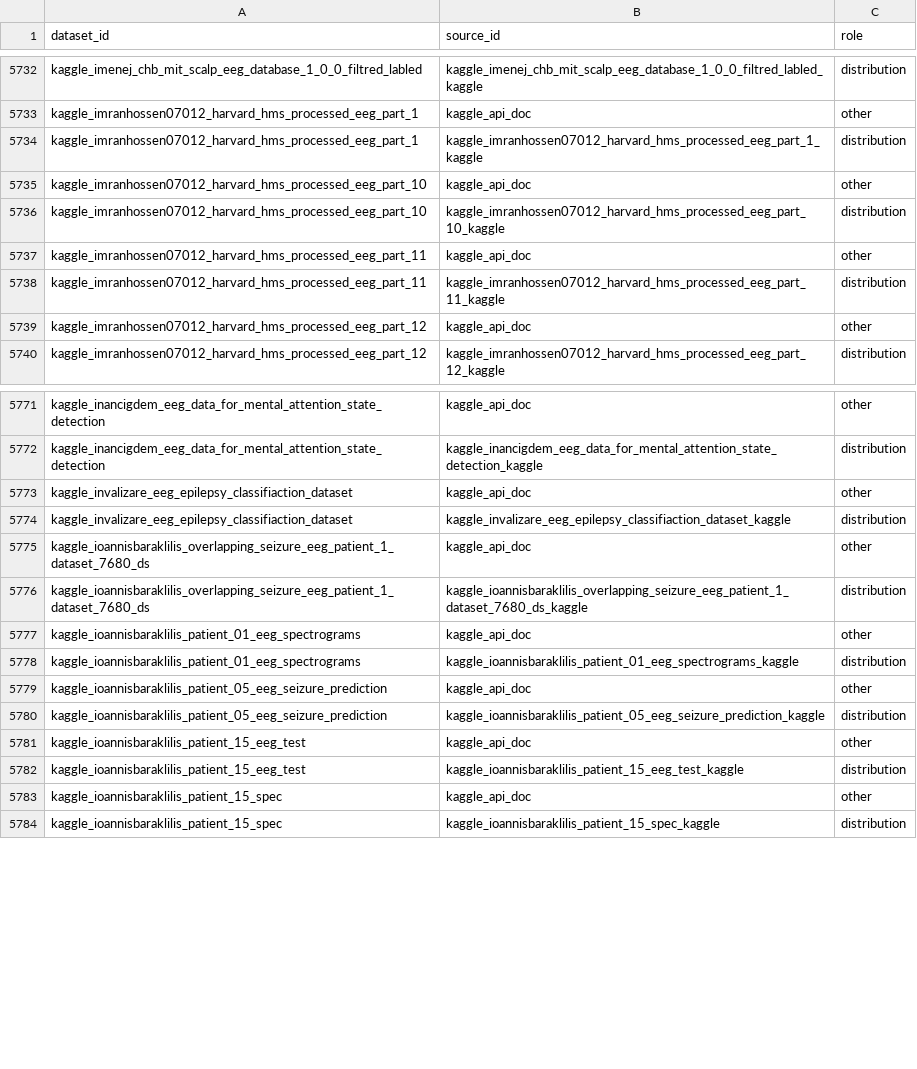
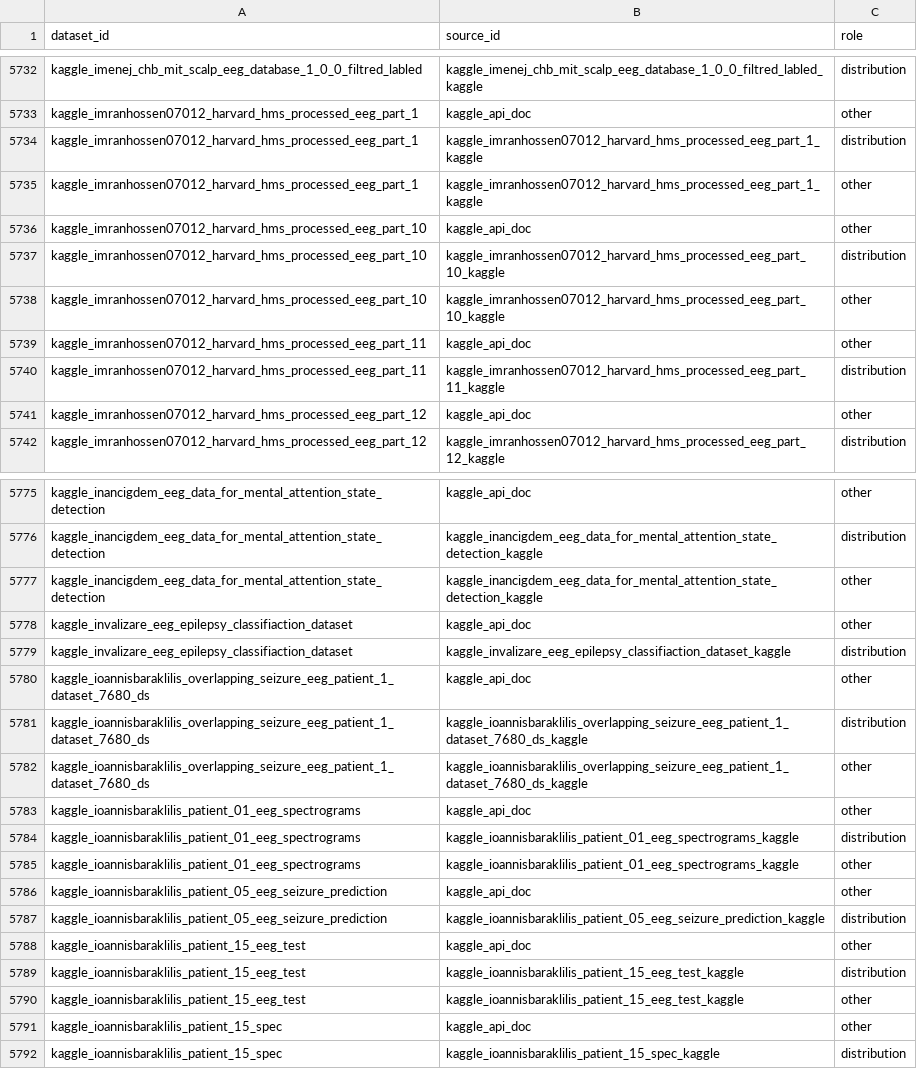
Before and after one commit to itoten/eeg_dataset_db, a CSV file: data/dataset_sources.csv, drawn as a sheet; only a part is shown, gaps mark what is left out; the diff covers the shown part only.

```diff
--- a/data/dataset_sources.csv
+++ b/data/dataset_sources.csv
@@ -5734,4 +5734,6 @@ kaggle_imranhossen07012_harvard_hms_processed_eeg_part_1,kaggle_api_doc,other
 kaggle_imranhossen07012_harvard_hms_processed_eeg_part_1,kaggle_imranhossen07012_harvard_hms_processed_eeg_part_1_kaggle,distribution
+kaggle_imranhossen07012_harvard_hms_processed_eeg_part_1,kaggle_imranhossen07012_harvard_hms_processed_eeg_part_1_kaggle,other
 kaggle_imranhossen07012_harvard_hms_processed_eeg_part_10,kaggle_api_doc,other
 kaggle_imranhossen07012_harvard_hms_processed_eeg_part_10,kaggle_imranhossen07012_harvard_hms_processed_eeg_part_10_kaggle,distribution
+kaggle_imranhossen07012_harvard_hms_processed_eeg_part_10,kaggle_imranhossen07012_harvard_hms_processed_eeg_part_10_kaggle,other
 kaggle_imranhossen07012_harvard_hms_processed_eeg_part_11,kaggle_api_doc,other
@@ -5772,2 +5776,3 @@ kaggle_inancigdem_eeg_data_for_mental_attention_state_detection,kaggle_api_doc,o
 kaggle_inancigdem_eeg_data_for_mental_attention_state_detection,kaggle_inancigdem_eeg_data_for_mental_attention_state_detection_kaggle,distribution
+kaggle_inancigdem_eeg_data_for_mental_attention_state_detection,kaggle_inancigdem_eeg_data_for_mental_attention_state_detection_kaggle,other
 kaggle_invalizare_eeg_epilepsy_classifiaction_dataset,kaggle_api_doc,other
@@ -5776,4 +5781,6 @@ kaggle_ioannisbaraklilis_overlapping_seizure_eeg_patient_1_dataset_7680_ds,kaggl
 kaggle_ioannisbaraklilis_overlapping_seizure_eeg_patient_1_dataset_7680_ds,kaggle_ioannisbaraklilis_overlapping_seizure_eeg_patient_1_dataset_7680_ds_kaggle,distribution
+kaggle_ioannisbaraklilis_overlapping_seizure_eeg_patient_1_dataset_7680_ds,kaggle_ioannisbaraklilis_overlapping_seizure_eeg_patient_1_dataset_7680_ds_kaggle,other
 kaggle_ioannisbaraklilis_patient_01_eeg_spectrograms,kaggle_api_doc,other
 kaggle_ioannisbaraklilis_patient_01_eeg_spectrograms,kaggle_ioannisbaraklilis_patient_01_eeg_spectrograms_kaggle,distribution
+kaggle_ioannisbaraklilis_patient_01_eeg_spectrograms,kaggle_ioannisbaraklilis_patient_01_eeg_spectrograms_kaggle,other
 kaggle_ioannisbaraklilis_patient_05_eeg_seizure_prediction,kaggle_api_doc,other
@@ -5782,2 +5789,3 @@ kaggle_ioannisbaraklilis_patient_15_eeg_test,kaggle_api_doc,other
 kaggle_ioannisbaraklilis_patient_15_eeg_test,kaggle_ioannisbaraklilis_patient_15_eeg_test_kaggle,distribution
+kaggle_ioannisbaraklilis_patient_15_eeg_test,kaggle_ioannisbaraklilis_patient_15_eeg_test_kaggle,other
 kaggle_ioannisbaraklilis_patient_15_spec,kaggle_api_doc,other
```
Also changed, not shown: 2 added rows elsewhere in this file, data/acquisition_setups.csv, data/datasets.csv, 2 other files.
